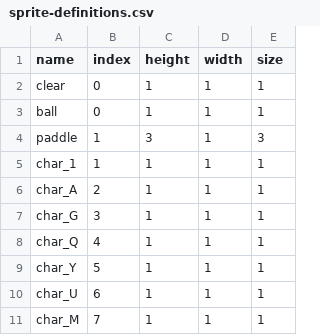
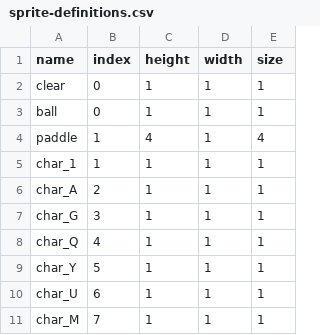
Before and after one commit to meggers/tronsister32-framework, a CSV file: common/sprite-definitions.csv, drawn as a sheet; only a part is shown.

```diff
--- a/common/sprite-definitions.csv
+++ b/common/sprite-definitions.csv
@@ -3,3 +3,3 @@ clear,0,1,1,1
 ball,0,1,1,1
-paddle,1,3,1,3
+paddle,1,4,1,4
 char_1,1,1,1,1
```
Also changed, not shown: 2 other files.
